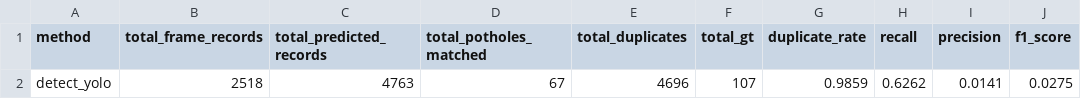
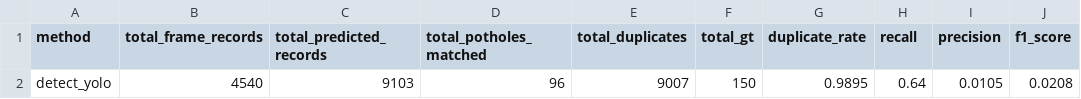
Before and after one commit to NghiemXuanHaiAnhNXHA/DPL302m, a CSV file: detect/detect_yolo/detect_yolo_results.csv, drawn as a sheet; removed rows and columns are numbered as before the commit, all else as after; the diff names each change by its address in the sheet, - before the commit and + after, or states it on an @@ line.

Commit message:
Add video_05, 06, 07 results

```diff
--- a/detect/detect_yolo/detect_yolo_results.csv
+++ b/detect/detect_yolo/detect_yolo_results.csv
-row 2: detect_yolo | 2518 | 4763 | 67 | 4696 | 107 | 0.9859 | 0.6262 | 0.0141 | 0.0275
+row 2: detect_yolo | 4540 | 9103 | 96 | 9007 | 150 | 0.9895 | 0.64 | 0.0105 | 0.0208
```
Also changed, not shown: detect/detect_yolo_bytetrack/detect_yolo_bytetrack_results.csv, detect/detect_yolo_bytetrack_cooldown/detect_yolo_bytetrack_cooldown_results.csv, 53 other files.
